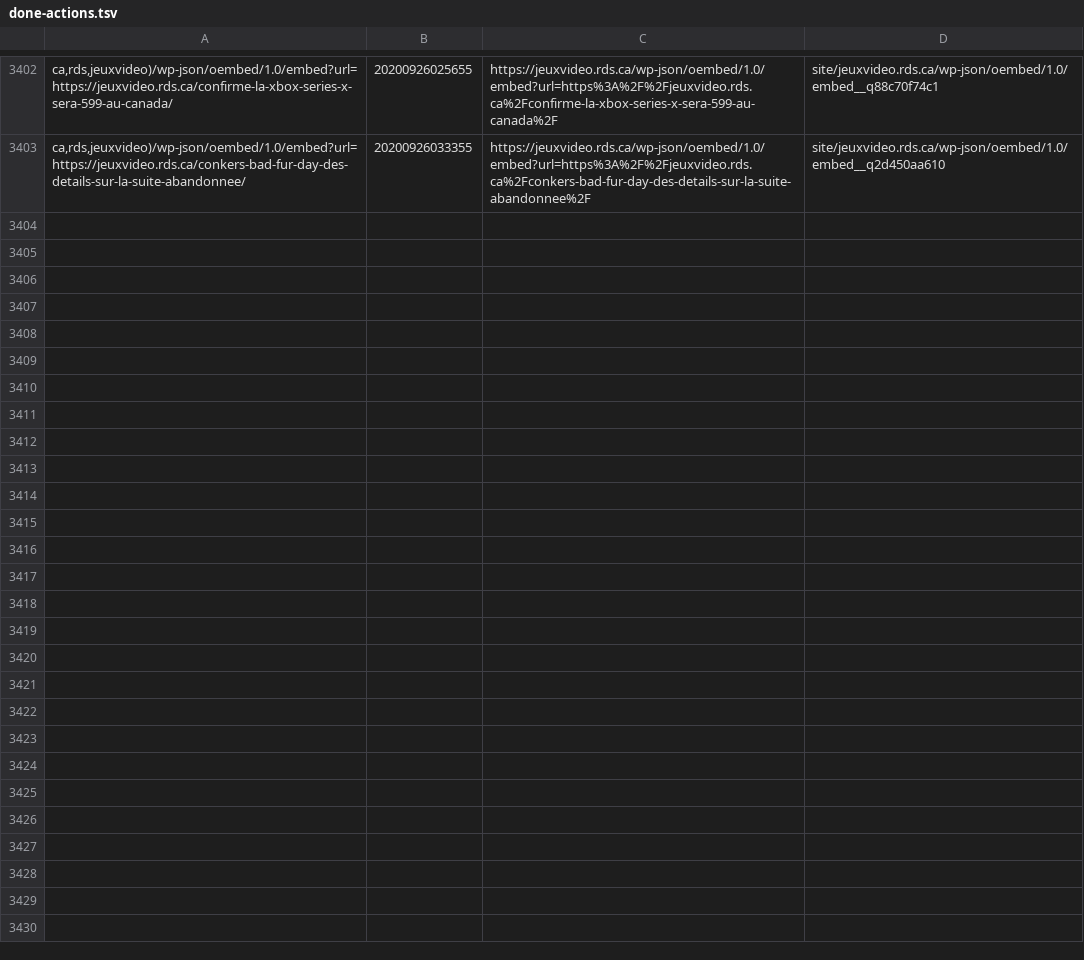
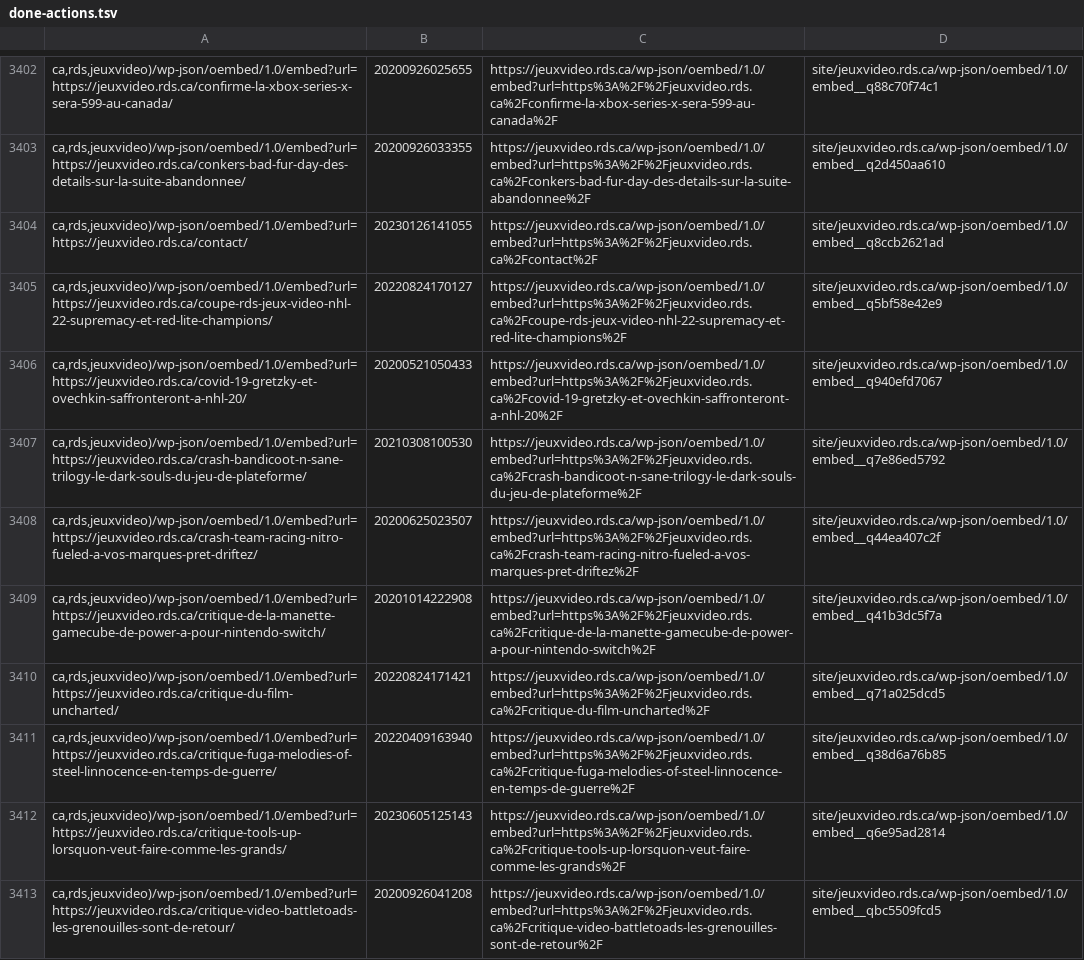
Before and after one commit to mjramos86/archiveRDSV, a TSV file: state/done-actions.tsv, drawn as a sheet; only a part is shown, gaps mark what is left out; the diff names each change by its address in the sheet, - before the commit and + after, or states it on an @@ line.

```diff
--- a/state/done-actions.tsv
+++ b/state/done-actions.tsv
+row 3404: ca,rds,jeuxvideo)/wp-json/oembed/1.0/embed?url=https://jeuxvideo.rds.ca/contact/ | 20230126141055 | https://jeuxvideo.rds.ca/wp-json/oembed/1.0/embed?url=https%3A%2F%2Fjeuxvideo.rds.ca%2Fcontact%2F | site/jeuxvideo.rds.ca/wp-json/oembed/1.0/embed__q8ccb2621ad
+row 3405: ca,rds,jeuxvideo)/wp-json/oembed/1.0/embed?url=https://jeuxvideo.rds.ca/coupe-rds-jeux-video-nhl-22-supremacy-et-red-lite-champions/ | 20220824170127 | https://jeuxvideo.rds.ca/wp-json/oembed/1.0/embed?url=https%3A%2F%2Fjeuxvideo.rds.ca%2Fcoupe-rds-jeux-video-nhl-22-supremacy-et-red-lite-champions%2F | site/jeuxvideo.rds.ca/wp-json/oembed/1.0/embed__q5bf58e42e9
+row 3406: ca,rds,jeuxvideo)/wp-json/oembed/1.0/embed?url=https://jeuxvideo.rds.ca/covid-19-gretzky-et-ovechkin-saffronteront-a-nhl-20/ | 20200521050433 | https://jeuxvideo.rds.ca/wp-json/oembed/1.0/embed?url=https%3A%2F%2Fjeuxvideo.rds.ca%2Fcovid-19-gretzky-et-ovechkin-saffronteront-a-nhl-20%2F | site/jeuxvideo.rds.ca/wp-json/oembed/1.0/embed__q940efd7067
+row 3407: ca,rds,jeuxvideo)/wp-json/oembed/1.0/embed?url=https://jeuxvideo.rds.ca/crash-bandicoot-n-sane-trilogy-le-dark-souls-du-jeu-de-plateforme/ | 20210308100530 | https://jeuxvideo.rds.ca/wp-json/oembed/1.0/embed?url=https%3A%2F%2Fjeuxvideo.rds.ca%2Fcrash-bandicoot-n-sane-trilogy-le-dark-souls-du-jeu-de-plateforme%2F | site/jeuxvideo.rds.ca/wp-json/oembed/1.0/embed__q7e86ed5792
+row 3408: ca,rds,jeuxvideo)/wp-json/oembed/1.0/embed?url=https://jeuxvideo.rds.ca/crash-team-racing-nitro-fueled-a-vos-marques-pret-driftez/ | 20200625023507 | https://jeuxvideo.rds.ca/wp-json/oembed/1.0/embed?url=https%3A%2F%2Fjeuxvideo.rds.ca%2Fcrash-team-racing-nitro-fueled-a-vos-marques-pret-driftez%2F | site/jeuxvideo.rds.ca/wp-json/oembed/1.0/embed__q44ea407c2f
+row 3409: ca,rds,jeuxvideo)/wp-json/oembed/1.0/embed?url=https://jeuxvideo.rds.ca/critique-de-la-manette-gamecube-de-power-a-pour-nintendo-switch/ | 20201014222908 | https://jeuxvideo.rds.ca/wp-json/oembed/1.0/embed?url=https%3A%2F%2Fjeuxvideo.rds.ca%2Fcritique-de-la-manette-gamecube-de-power-a-pour-nintendo-switch%2F | site/jeuxvideo.rds.ca/wp-json/oembed/1.0/embed__q41b3dc5f7a
+row 3410: ca,rds,jeuxvideo)/wp-json/oembed/1.0/embed?url=https://jeuxvideo.rds.ca/critique-du-film-uncharted/ | 20220824171421 | https://jeuxvideo.rds.ca/wp-json/oembed/1.0/embed?url=https%3A%2F%2Fjeuxvideo.rds.ca%2Fcritique-du-film-uncharted%2F | site/jeuxvideo.rds.ca/wp-json/oembed/1.0/embed__q71a025dcd5
+row 3411: ca,rds,jeuxvideo)/wp-json/oembed/1.0/embed?url=https://jeuxvideo.rds.ca/critique-fuga-melodies-of-steel-linnocence-en-temps-de-guerre/ | 20220409163940 | https://jeuxvideo.rds.ca/wp-json/oembed/1.0/embed?url=https%3A%2F%2Fjeuxvideo.rds.ca%2Fcritique-fuga-melodies-of-steel-linnocence-en-temps-de-guerre%2F | site/jeuxvideo.rds.ca/wp-json/oembed/1.0/embed__q38d6a76b85
+row 3412: ca,rds,jeuxvideo)/wp-json/oembed/1.0/embed?url=https://jeuxvideo.rds.ca/critique-tools-up-lorsquon-veut-faire-comme-les-grands/ | 20230605125143 | https://jeuxvideo.rds.ca/wp-json/oembed/1.0/embed?url=https%3A%2F%2Fjeuxvideo.rds.ca%2Fcritique-tools-up-lorsquon-veut-faire-comme-les-grands%2F | site/jeuxvideo.rds.ca/wp-json/oembed/1.0/embed__q6e95ad2814
+row 3413: ca,rds,jeuxvideo)/wp-json/oembed/1.0/embed?url=https://jeuxvideo.rds.ca/critique-video-battletoads-les-grenouilles-sont-de-retour/ | 20200926041208 | https://jeuxvideo.rds.ca/wp-json/oembed/1.0/embed?url=https%3A%2F%2Fjeuxvideo.rds.ca%2Fcritique-video-battletoads-les-grenouilles-sont-de-retour%2F | site/jeuxvideo.rds.ca/wp-json/oembed/1.0/embed__qbc5509fcd5
```
